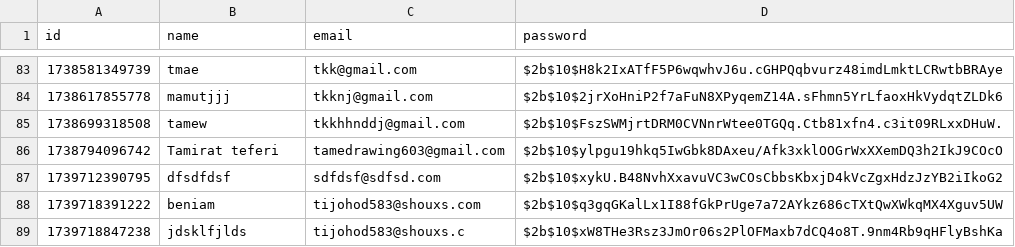
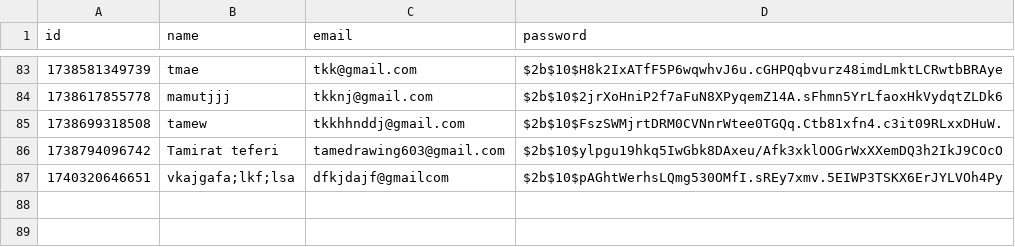
Before and after one commit to Match-all/inventory-dashboard, a CSV file: data/users.csv, drawn as a sheet; only a part is shown, gaps mark what is left out.

```diff
--- a/data/users.csv
+++ b/data/users.csv
@@ -86,4 +86,2 @@ id,name,email,password
 1738794096742,Tamirat teferi,tamedrawing603@gmail.com,$2b$10$ylpgu19hkq5IwGbk8DAxeu/Afk3xklOOGrWxXXemDQ3h2IkJ9COcO
-1739712390795,dfsdfdsf,sdfdsf@sdfsd.com,$2b$10$xykU.B48NvhXxavuVC3wCOsCbbsKbxjD4kVcZgxHdzJzYB2iIkoG2
-1739718391222,beniam,tijohod583@shouxs.com,$2b$10$q3gqGKalLx1I88fGkPrUge7a72AYkz686cTXtQwXWkqMX4Xguv5UW
-1739718847238,jdsklfjlds,tijohod583@shouxs.c,$2b$10$xW8THe3Rsz3JmOr06s2PlOFMaxb7dCQ4o8T.9nm4Rb9qHFlyBshKa
+1740320646651,vkajgafa;lkf;lsa,dfkjdajf@gmailcom,$2b$10$pAGhtWerhsLQmg530OMfI.sREy7xmv.5EIWP3TSKX6ErJYLVOh4Py
```
Also changed, not shown: data/orders.csv, 9 other files.
